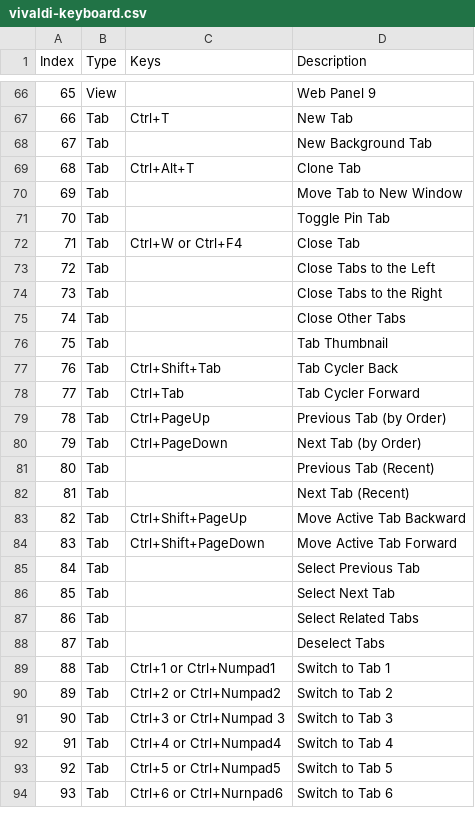
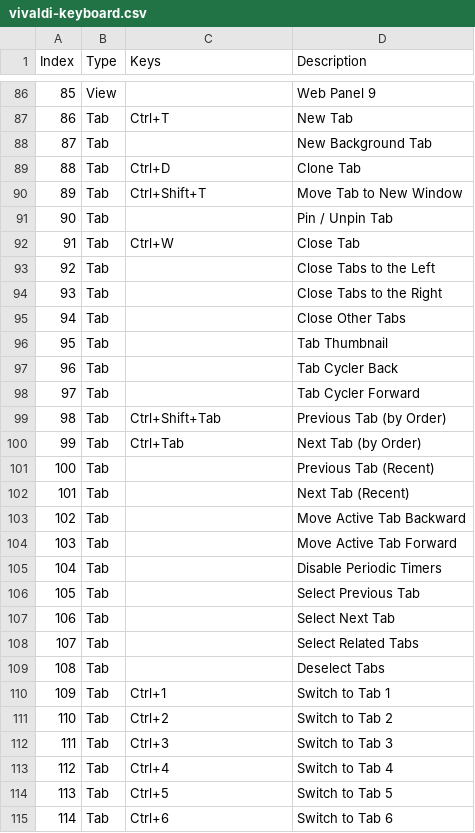
Before and after one commit to tdemarcy/.dotfiles, a CSV file: .dotfiles/keyboard_layout/vivaldi-keyboard.csv, drawn as a sheet; only a part is shown, gaps mark what is left out; addresses are those after the commit; the diff covers the shown part only; the diff names each change by its address in the sheet, - before the commit and + after, or states it on an @@ line.

```diff
--- a/.dotfiles/keyboard_layout/vivaldi-keyboard.csv
+++ b/.dotfiles/keyboard_layout/vivaldi-keyboard.csv
@@ column A (Index) renumbered from row 6 down @@
-C89 (Keys): Ctrl+Alt+T
+C89 (Keys): Ctrl+D
-C90 (Keys): (empty)
+C90 (Keys): Ctrl+Shift+T
-D91 (Description): Toggle Pin Tab
+D91 (Description): Pin / Unpin Tab
-C92 (Keys): Ctrl+W or Ctrl+F4
+C92 (Keys): Ctrl+W
-C97 (Keys): Ctrl+Shift+Tab
+C97 (Keys): (empty)
-C98 (Keys): Ctrl+Tab
+C98 (Keys): (empty)
-C99 (Keys): Ctrl+PageUp
+C99 (Keys): Ctrl+Shift+Tab
-C100 (Keys): Ctrl+PageDown
+C100 (Keys): Ctrl+Tab
-C103 (Keys): Ctrl+Shift+PageUp
+C103 (Keys): (empty)
-C104 (Keys): Ctrl+Shift+PageDown
+C104 (Keys): (empty)
+row 105: 104 | Tab |  | Disable Periodic Timers
-C110 (Keys): Ctrl+1 or Ctrl+Numpad1
+C110 (Keys): Ctrl+1
-C111 (Keys): Ctrl+2 or Ctrl+Numpad2
+C111 (Keys): Ctrl+2
-C112 (Keys): Ctrl+3 or Ctrl+Numpad 3
+C112 (Keys): Ctrl+3
-C113 (Keys): Ctrl+4 or Ctrl+Numpad4
+C113 (Keys): Ctrl+4
-C114 (Keys): Ctrl+5 or Ctrl+Numpad5
+C114 (Keys): Ctrl+5
-C115 (Keys): Ctrl+6 or Ctrl+Nurnpad6
+C115 (Keys): Ctrl+6
```
Also changed, not shown: 27 added rows, 3 removed rows and 57 edited cells elsewhere in this file.
